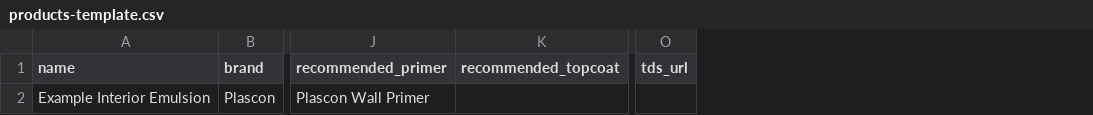
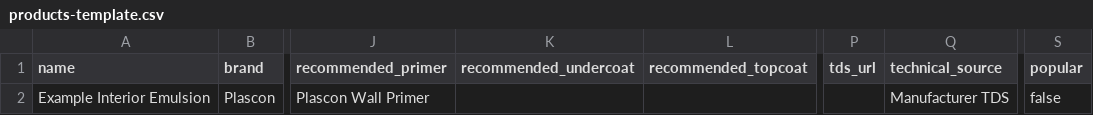
Before and after one commit to kilimoconnect/Hilty-Limited, a CSV file: web/import-templates/products-template.csv, drawn as a sheet; only a part is shown, gaps mark what is left out; the diff names each change by its address in the sheet, - before the commit and + after, or states it on an @@ line.

```diff
--- a/web/import-templates/products-template.csv
+++ b/web/import-templates/products-template.csv
+column K (recommended_undercoat), empty
+column Q (technical_source), row 2: Manufacturer TDS
+column S (popular), row 2: false
```
Also changed, not shown: 17 other files.
